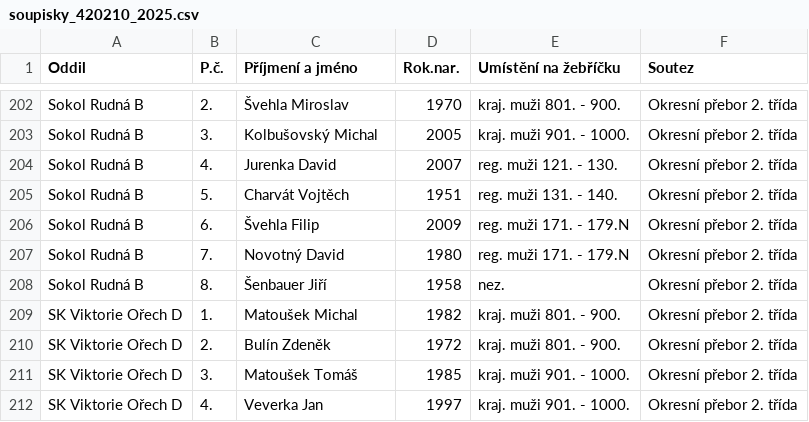
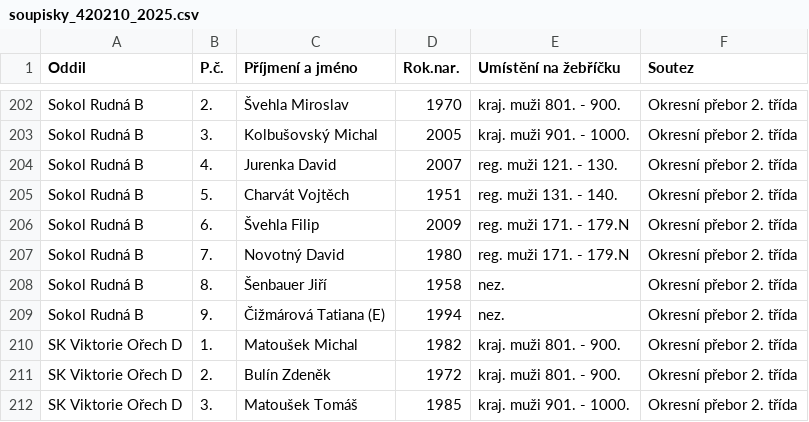
Before and after one commit to dvojtech/stis-soupisky, a CSV file: data/soupisky_420210_2025.csv, drawn as a sheet; only a part is shown, gaps mark what is left out; the shorter side is filled out with more unchanged rows.

```diff
--- a/data/soupisky_420210_2025.csv
+++ b/data/soupisky_420210_2025.csv
@@ -208,2 +208,3 @@ Sokol Rudná B;7.;Novotný David;1980;reg. muži 171. - 179.N;Okresní přebor 2
 Sokol Rudná B;8.;Šenbauer Jiří;1958;nez.;Okresní přebor 2. třída
+Sokol Rudná B;9.;Čižmárová Tatiana (E);1994;nez.;Okresní přebor 2. třída
 SK Viktorie Ořech D;1.;Matoušek Michal;1982;kraj. muži 801. - 900.;Okresní přebor 2. třída
```
